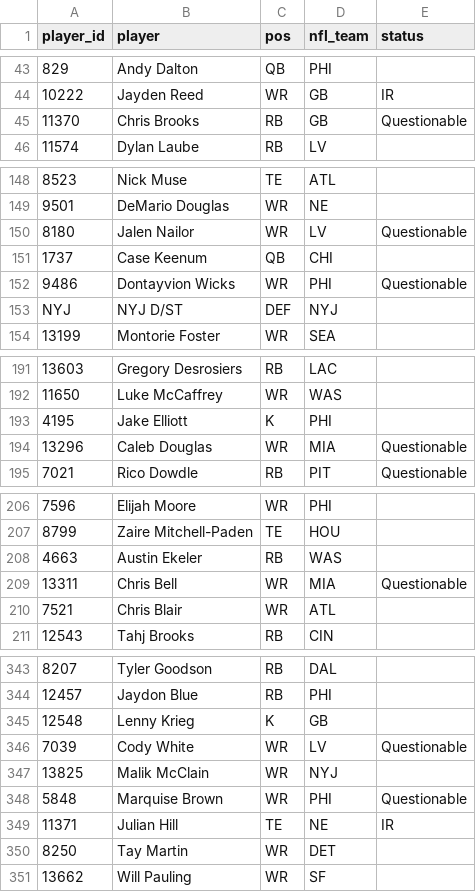
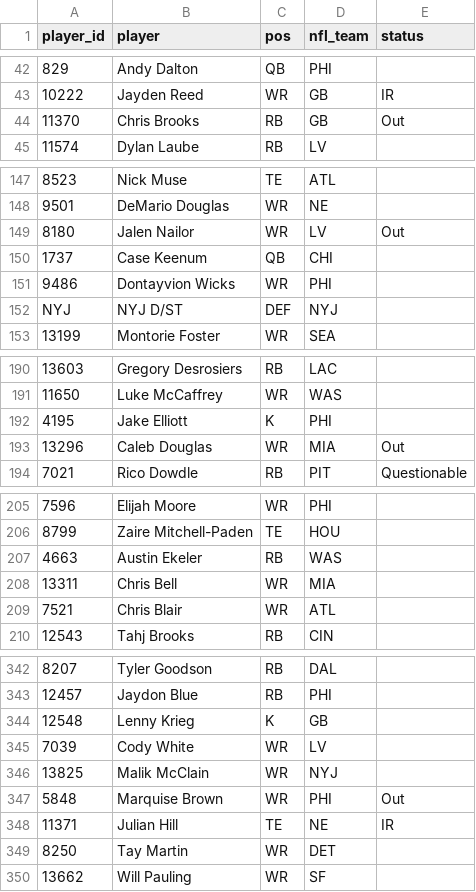
Before and after one commit to mikemartin/fantasy-football-auction-optimizer, a CSV file: data/league/free_agents.csv, drawn as a sheet; only a part is shown, gaps mark what is left out; addresses are those after the commit; the diff covers the shown part only; the diff names each change by its address in the sheet, - before the commit and + after, or states it on an @@ line.

```diff
--- a/data/league/free_agents.csv
+++ b/data/league/free_agents.csv
-E44 (status): Questionable
+E44 (status): Out
-E149 (status): Questionable
+E149 (status): Out
-E151 (status): Questionable
+E151 (status): (empty)
-E193 (status): Questionable
+E193 (status): Out
-E208 (status): Questionable
+E208 (status): (empty)
-E345 (status): Questionable
+E345 (status): (empty)
-E347 (status): Questionable
+E347 (status): Out
```
Also changed, not shown: 3 removed rows and 14 edited cells elsewhere in this file, data/league/results_wk05.csv, data/league/rosters.csv, 3 other files.
